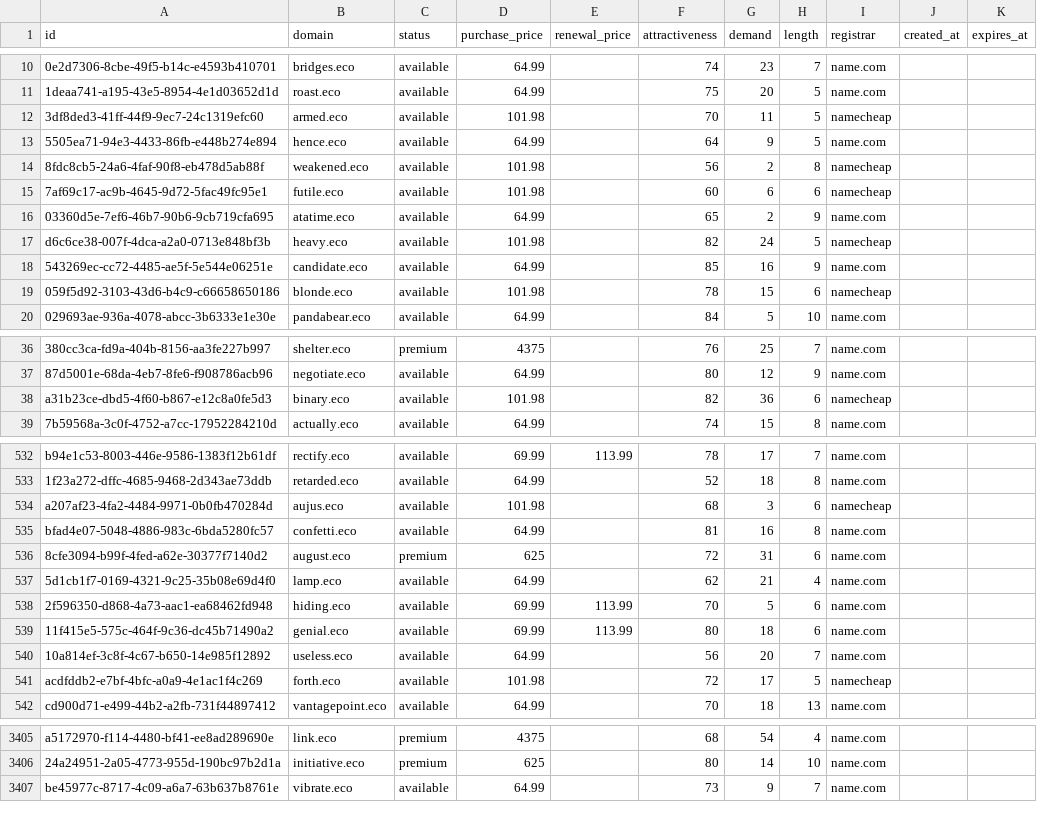
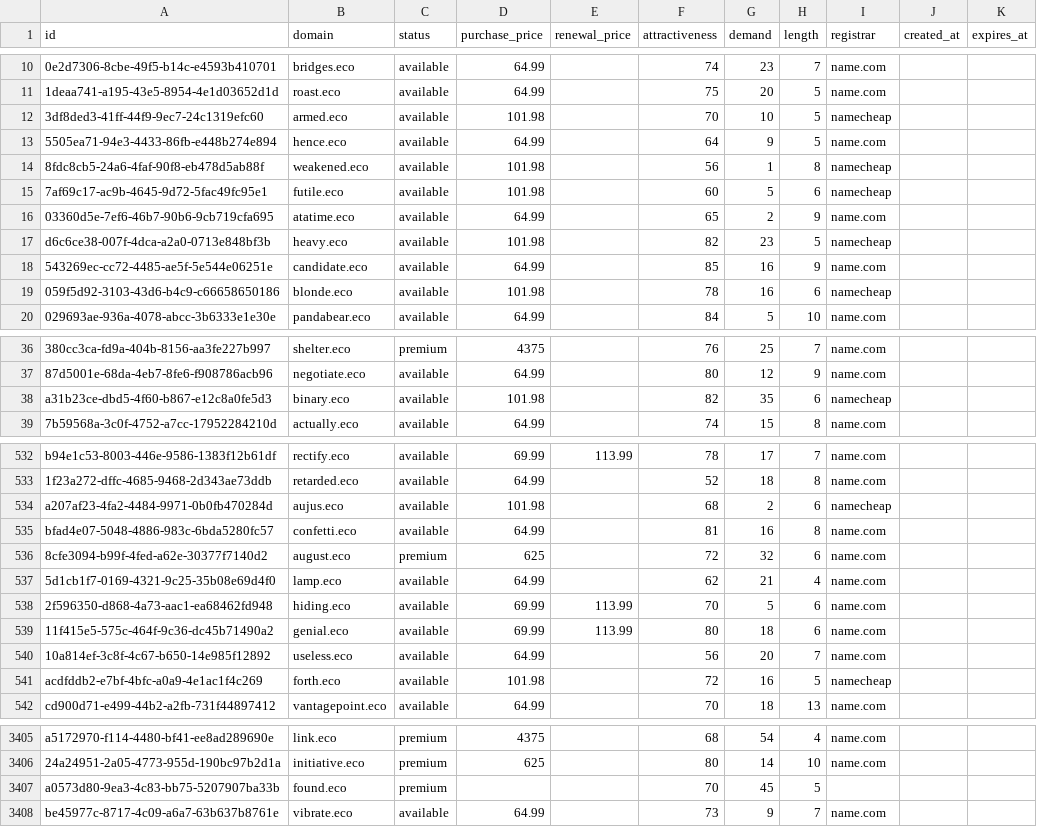
Before and after one commit to UniqueDomains/eco-oneword-domains, a CSV file: eco.csv, drawn as a sheet; only a part is shown, gaps mark what is left out; the diff covers the shown part only; the diff names each change by its address in the sheet, - before the commit and + after, or states it on an @@ line.

Commit message:
Domains update

```diff
--- a/eco.csv
+++ b/eco.csv
-G12 (demand): 11
+G12 (demand): 10
-G14 (demand): 2
+G14 (demand): 1
-G15 (demand): 6
+G15 (demand): 5
-G17 (demand): 24
+G17 (demand): 23
-G19 (demand): 15
+G19 (demand): 16
-G38 (demand): 36
+G38 (demand): 35
-G534 (demand): 3
+G534 (demand): 2
-G536 (demand): 31
+G536 (demand): 32
-G541 (demand): 17
+G541 (demand): 16
+row 3407: a0573d80-9ea3-4c83-bb75-5207907ba33b | found.eco | premium |  |  | 70 | 45 | 5
```
Also changed, not shown: 178 edited cells elsewhere in this file, 4 other files.
